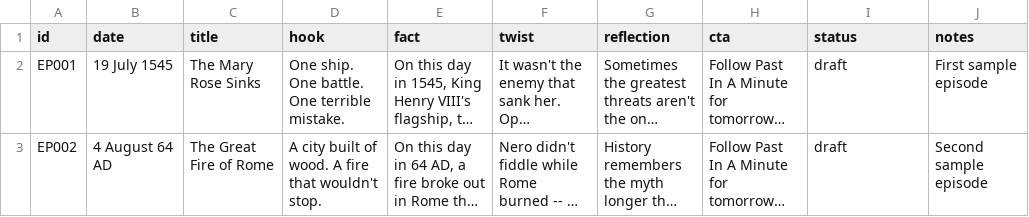
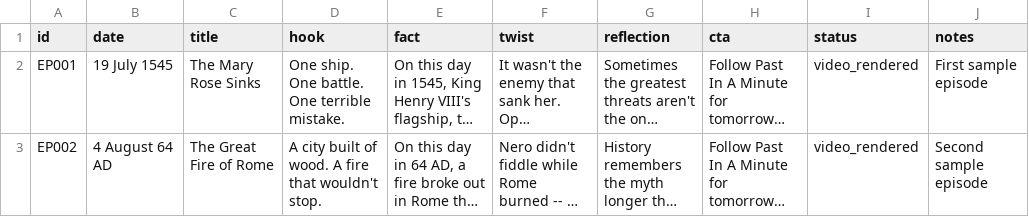
Before and after one commit to 0utLawzz/Past-In-A-Minute, a CSV file: content/episodes.csv, drawn as a sheet; long unchanged cells end in …; the diff names each change by its address in the sheet, - before the commit and + after, or states it on an @@ line.

Commit message:
Add EP002 audio and video metadata

```diff
--- a/content/episodes.csv
+++ b/content/episodes.csv
-I2:I3 (status): draft
+I2:I3 (status): video_rendered
```
Also changed, not shown: 3 other files.
